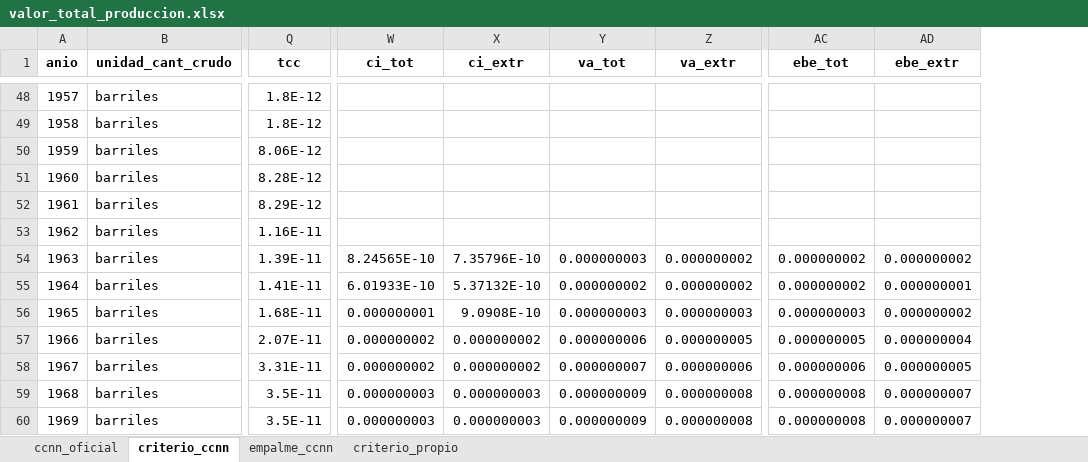
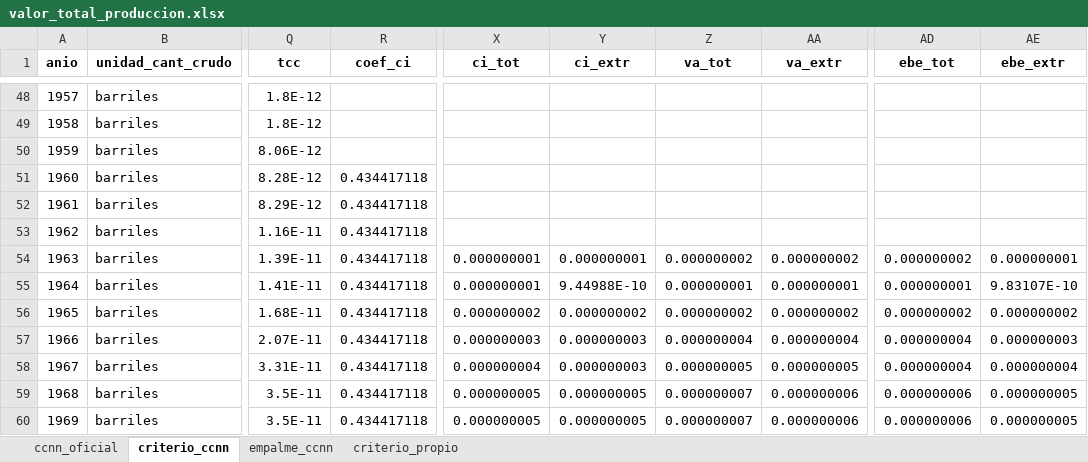
Before and after one commit to mateosuster/pioYPFConicet, an Excel workbook: analisis/resultados/argentina/valor_total_produccion.xlsx, sheet criterio_ccnn, drawn as a sheet; only a part is shown, gaps mark what is left out; values as stored, in another font and other column widths than the file's, no borders; addresses are those after the commit; the diff covers the shown part only; the diff names each change by its address in the sheet, - before the commit and + after, or states it on an @@ line.

```diff
--- a/analisis/resultados/argentina/valor_total_produccion.xlsx (sheet criterio_ccnn)
+++ b/analisis/resultados/argentina/valor_total_produccion.xlsx (sheet criterio_ccnn)
+column R (coef_ci), rows 51-60: all 0.434417118
-X54 (ci_tot): 8.24565E-10
+X54 (ci_tot): 0.000000001
-Y54 (ci_extr): 7.35796E-10
+Y54 (ci_extr): 0.000000001
-Z54 (va_tot): 0.000000003
+Z54 (va_tot): 0.000000002
-AE54 (ebe_extr): 0.000000002
+AE54 (ebe_extr): 0.000000001
-X55 (ci_tot): 6.01933E-10
+X55 (ci_tot): 0.000000001
-Y55 (ci_extr): 5.37132E-10
+Y55 (ci_extr): 9.44988E-10
-Z55 (va_tot): 0.000000002
+Z55 (va_tot): 0.000000001
-AA55 (va_extr): 0.000000002
+AA55 (va_extr): 0.000000001
-AD55 (ebe_tot): 0.000000002
+AD55 (ebe_tot): 0.000000001
-AE55 (ebe_extr): 0.000000001
+AE55 (ebe_extr): 9.83107E-10
-X56 (ci_tot): 0.000000001
+X56 (ci_tot): 0.000000002
-Y56 (ci_extr): 9.0908E-10
+Y56 (ci_extr): 0.000000002
-Z56 (va_tot): 0.000000003
+Z56 (va_tot): 0.000000002
-AA56 (va_extr): 0.000000003
+AA56 (va_extr): 0.000000002
-AD56 (ebe_tot): 0.000000003
+AD56 (ebe_tot): 0.000000002
-X57 (ci_tot): 0.000000002
+X57 (ci_tot): 0.000000003
-Y57:Y58 (ci_extr): 0.000000002
+Y57:Y58 (ci_extr): 0.000000003
-Z57 (va_tot): 0.000000006
+Z57 (va_tot): 0.000000004
-AA57 (va_extr): 0.000000005
+AA57 (va_extr): 0.000000004
-AD57 (ebe_tot): 0.000000005
+AD57 (ebe_tot): 0.000000004
-AE57 (ebe_extr): 0.000000004
+AE57 (ebe_extr): 0.000000003
-X58 (ci_tot): 0.000000002
+X58 (ci_tot): 0.000000004
-Z58 (va_tot): 0.000000007
+Z58 (va_tot): 0.000000005
-AA58 (va_extr): 0.000000006
+AA58 (va_extr): 0.000000005
-AD58 (ebe_tot): 0.000000006
+AD58 (ebe_tot): 0.000000004
-AE58 (ebe_extr): 0.000000005
+AE58 (ebe_extr): 0.000000004
-X59:X60 (ci_tot): 0.000000003
+X59:X60 (ci_tot): 0.000000005
-Y59:Y60 (ci_extr): 0.000000003
+Y59:Y60 (ci_extr): 0.000000005
-Z59:Z60 (va_tot): 0.000000009
+Z59:Z60 (va_tot): 0.000000007
-AA59:AA60 (va_extr): 0.000000008
+AA59:AA60 (va_extr): 0.000000006
-AD59:AD60 (ebe_tot): 0.000000008
+AD59:AD60 (ebe_tot): 0.000000006
-AE59:AE60 (ebe_extr): 0.000000007
+AE59:AE60 (ebe_extr): 0.000000005
```
Also changed, not shown: 264 edited cells elsewhere in this sheet, sheet empalme_ccnn, sheet criterio_propio, sheet ccnn_oficial, analisis/resultados/argentina/costos_ccnn.xlsx, analisis/resultados/argentina/renta_metodo_directo.xlsx, 53 other files.
